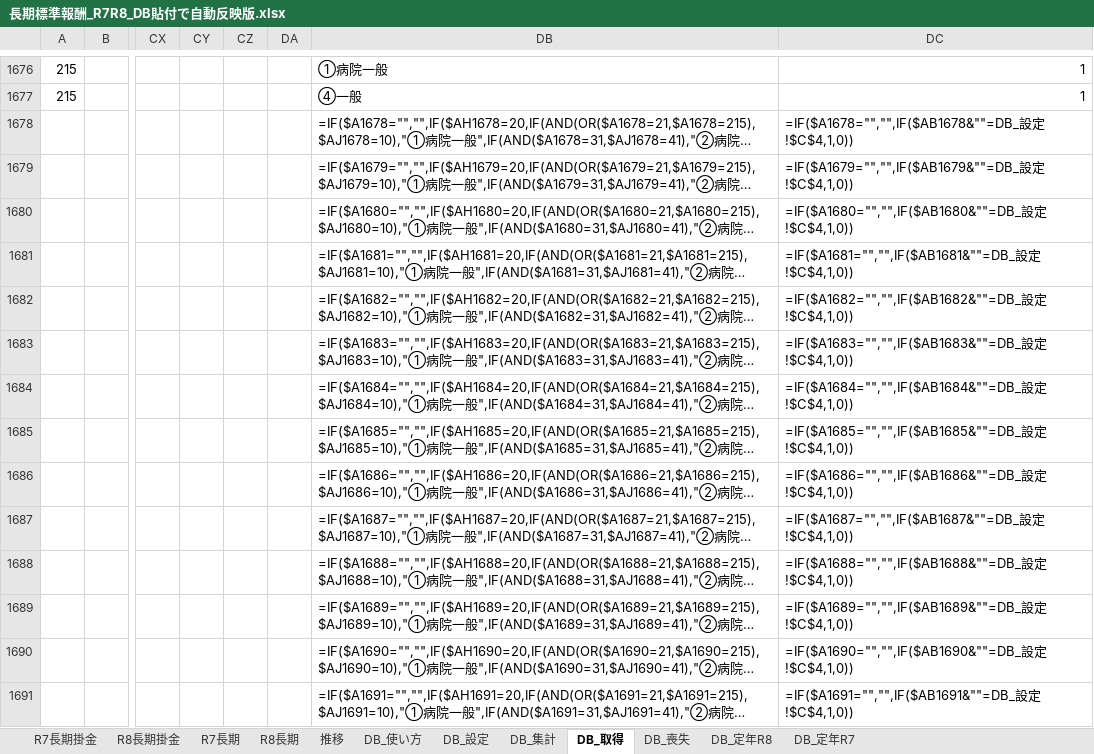
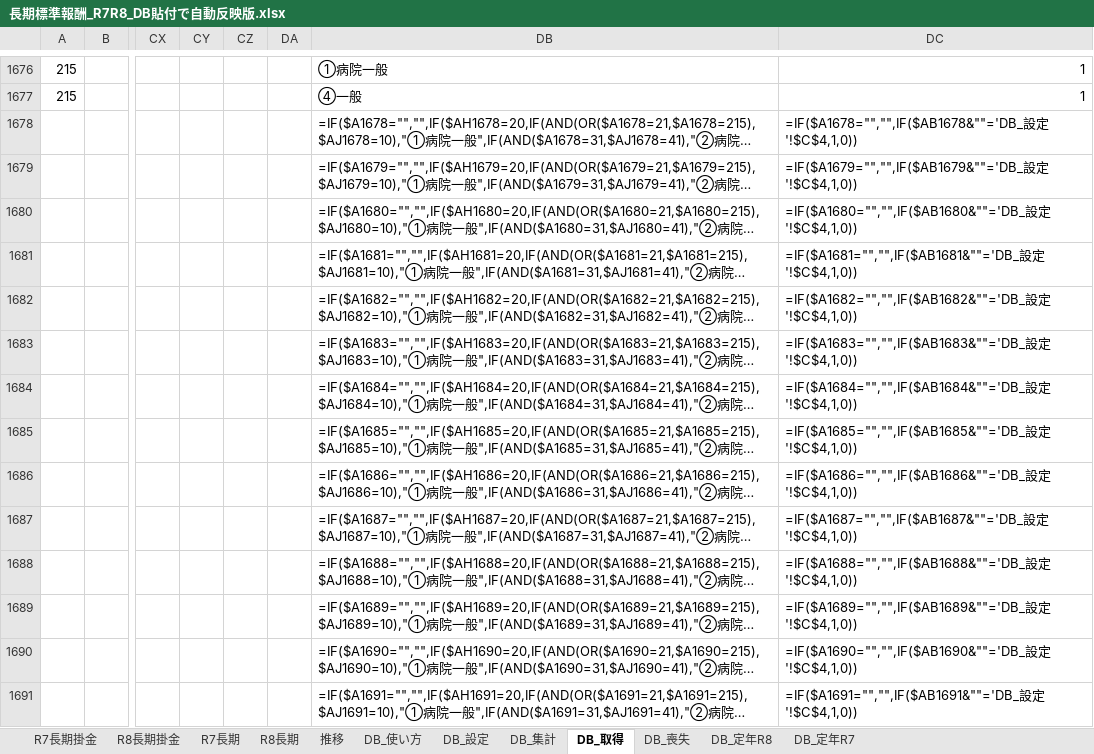
Before and after one commit to iidodo-com/iidodo, an Excel workbook: 短期標準報酬_自動化/長期標準報酬_R7R8_DB貼付で自動反映版.xlsx, sheet DB_取得, drawn as a sheet; only a part is shown, gaps mark what is left out; long unchanged cells end in …; values as stored, in another font and other column widths than the file's, no borders; formulas without a stored value are shown as written; the diff covers the shown part only; the diff names each change by its address in the sheet, - before the commit and + after, or states it on an @@ line.

```diff
--- a/短期標準報酬_自動化/長期標準報酬_R7R8_DB貼付で自動反映版.xlsx (sheet DB_取得)
+++ b/短期標準報酬_自動化/長期標準報酬_R7R8_DB貼付で自動反映版.xlsx (sheet DB_取得)
-DC1678: =IF($A1678="","",IF($AB1678&""=DB_設定!$C$4,1,0))
+DC1678: =IF($A1678="","",IF($AB1678&""='DB_設定'!$C$4,1,0))
-DC1679: =IF($A1679="","",IF($AB1679&""=DB_設定!$C$4,1,0))
+DC1679: =IF($A1679="","",IF($AB1679&""='DB_設定'!$C$4,1,0))
-DC1680: =IF($A1680="","",IF($AB1680&""=DB_設定!$C$4,1,0))
+DC1680: =IF($A1680="","",IF($AB1680&""='DB_設定'!$C$4,1,0))
-DC1681: =IF($A1681="","",IF($AB1681&""=DB_設定!$C$4,1,0))
+DC1681: =IF($A1681="","",IF($AB1681&""='DB_設定'!$C$4,1,0))
-DC1682: =IF($A1682="","",IF($AB1682&""=DB_設定!$C$4,1,0))
+DC1682: =IF($A1682="","",IF($AB1682&""='DB_設定'!$C$4,1,0))
-DC1683: =IF($A1683="","",IF($AB1683&""=DB_設定!$C$4,1,0))
+DC1683: =IF($A1683="","",IF($AB1683&""='DB_設定'!$C$4,1,0))
-DC1684: =IF($A1684="","",IF($AB1684&""=DB_設定!$C$4,1,0))
+DC1684: =IF($A1684="","",IF($AB1684&""='DB_設定'!$C$4,1,0))
-DC1685: =IF($A1685="","",IF($AB1685&""=DB_設定!$C$4,1,0))
+DC1685: =IF($A1685="","",IF($AB1685&""='DB_設定'!$C$4,1,0))
-DC1686: =IF($A1686="","",IF($AB1686&""=DB_設定!$C$4,1,0))
+DC1686: =IF($A1686="","",IF($AB1686&""='DB_設定'!$C$4,1,0))
-DC1687: =IF($A1687="","",IF($AB1687&""=DB_設定!$C$4,1,0))
+DC1687: =IF($A1687="","",IF($AB1687&""='DB_設定'!$C$4,1,0))
-DC1688: =IF($A1688="","",IF($AB1688&""=DB_設定!$C$4,1,0))
+DC1688: =IF($A1688="","",IF($AB1688&""='DB_設定'!$C$4,1,0))
-DC1689: =IF($A1689="","",IF($AB1689&""=DB_設定!$C$4,1,0))
+DC1689: =IF($A1689="","",IF($AB1689&""='DB_設定'!$C$4,1,0))
-DC1690: =IF($A1690="","",IF($AB1690&""=DB_設定!$C$4,1,0))
+DC1690: =IF($A1690="","",IF($AB1690&""='DB_設定'!$C$4,1,0))
-DC1691: =IF($A1691="","",IF($AB1691&""=DB_設定!$C$4,1,0))
+DC1691: =IF($A1691="","",IF($AB1691&""='DB_設定'!$C$4,1,0))
```
Also changed, not shown: 1310 edited cells elsewhere in this sheet, sheet DB_定年R7, sheet DB_喪失, formulas that keep their value, 短期標準報酬_自動化/短期標準報酬_R7R8_DB貼付で自動反映版.xlsx.
